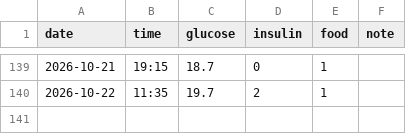
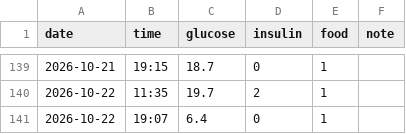
Before and after one commit to manolkalinov/nora, a CSV file: nora.csv, drawn as a sheet; only a part is shown, gaps mark what is left out.

Commit message:
Add new entry for 2026-10-22 at 19:07

```diff
--- a/nora.csv
+++ b/nora.csv
@@ -140 +140,2 @@ date,time,glucose,insulin,food,note
 2026-10-22,11:35,19.7,2,1,
+2026-10-22,19:07,6.4,0,1,
```
